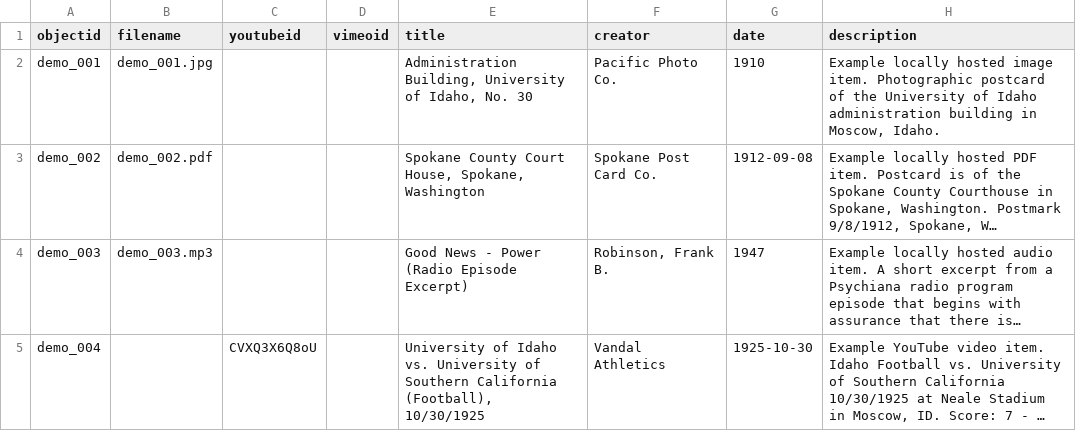
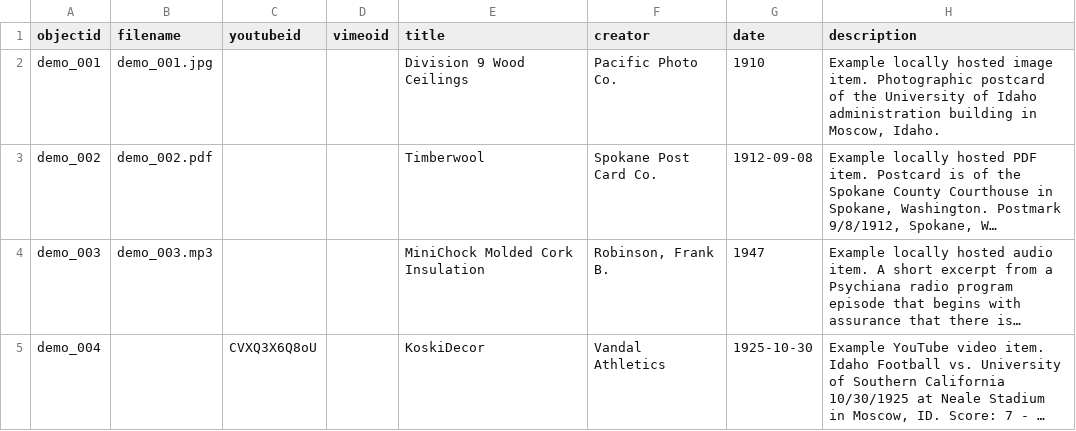
Before and after one commit to envd-ucb/dem, a CSV file: _data/demo-metadata.csv, drawn as a sheet; only a part is shown; long unchanged cells end in …; the diff covers the shown part only; the diff names each change by its address in the sheet, - before the commit and + after, or states it on an @@ line.

Commit message:
Update demo-metadata.csv

```diff
--- a/_data/demo-metadata.csv
+++ b/_data/demo-metadata.csv
-E2 (title): Administration Building, University of Idaho, No. 30
+E2 (title): Division 9 Wood Ceilings
-E3 (title): Spokane County Court House, Spokane, Washington
+E3 (title): Timberwool
-E4 (title): Good News - Power (Radio Episode Excerpt)
+E4 (title): MiniChock Molded Cork Insulation
-E5 (title): University of Idaho vs. University of Southern California (Football), 10/30/1925
+E5 (title): KoskiDecor
```
Also changed, not shown: 1 added row and 2 edited cells elsewhere in this file.
